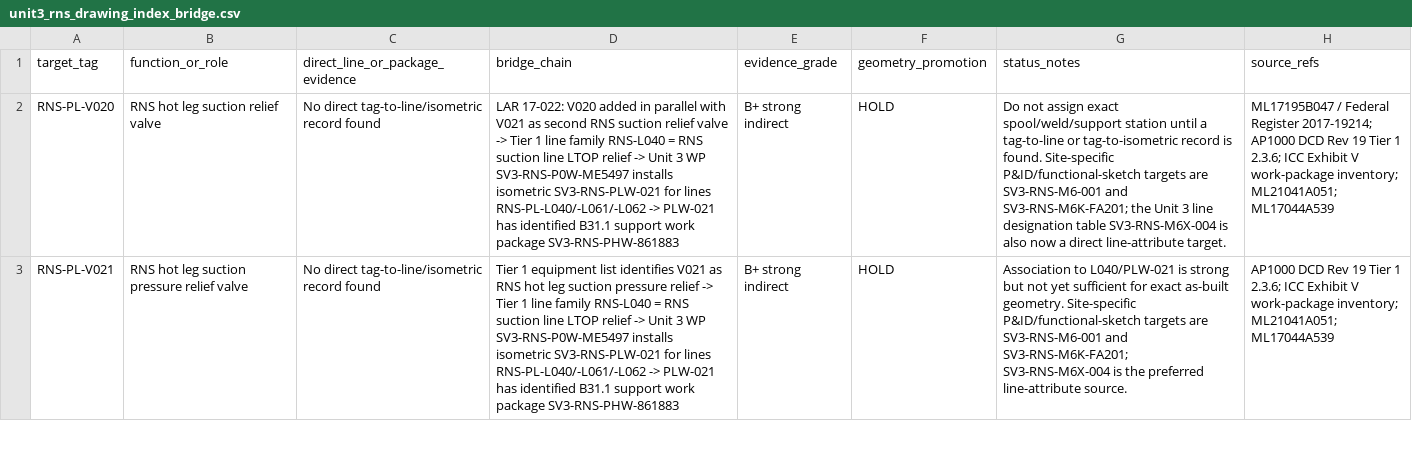
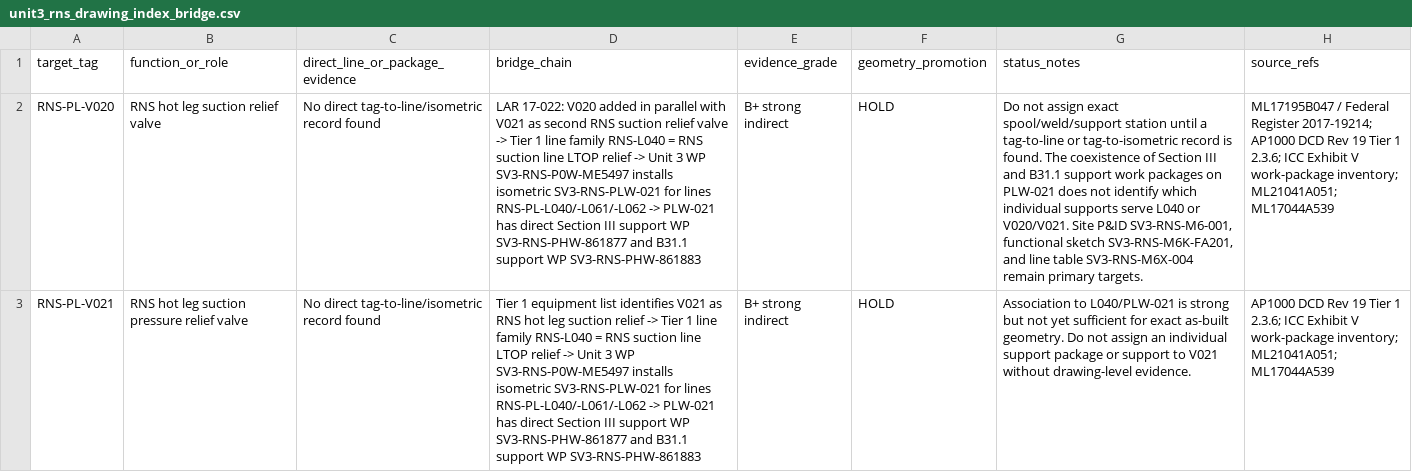
Before and after one commit to VesperCaeli/Westinghouse-ap1000-project, a CSV file: data/rns/unit3_rns_drawing_index_bridge.csv, drawn as a sheet; only a part is shown; the diff covers the shown part only; the diff names each change by its address in the sheet, - before the commit and + after, or states it on an @@ line.

Commit message:
Restore dual PLW-021 support-package evidence

```diff
--- a/data/rns/unit3_rns_drawing_index_bridge.csv
+++ b/data/rns/unit3_rns_drawing_index_bridge.csv
-D2 (bridge_chain): …PLW-021 has identified B31.1 support work package SV3-RNS-PHW-861883
+D2 (bridge_chain): …PLW-021 has direct Section III support WP SV3-RNS-PHW-861877 and B31.1 support WP SV3-RNS-PHW-861883
-G2 (status_notes): …is found. Site-specific P&ID/functional-sketch targets are SV3-RNS-M6-001 and SV3-RNS-M6K-FA201; the Unit 3 line designation table SV3-RNS-M6X-004 is also now a direct line-attribute target.
+G2 (status_notes): …is found. The coexistence of Section III and B31.1 support work packages on PLW-021 does not identify which individual supports serve L040 or V020/V021. Site P&ID SV3-RNS-M6-001, functional sketch SV3-RNS-M6K-FA201, and line table SV3-RNS-M6X-004 remain primary targets.
-D3 (bridge_chain): …leg suction pressure relief -> Tier 1 line family RNS-L040 = RNS suction line LTOP relief -> Unit 3 WP SV3-RNS-P0W-ME5497 installs isometric SV3-RNS-PLW-021 for lines RNS-PL-L040/-L061/-L062 -> PLW-021 has identified B31.1 support work package SV3-RNS-PHW-861883
+D3 (bridge_chain): …leg suction relief -> Tier 1 line family RNS-L040 = RNS suction line LTOP relief -> Unit 3 WP SV3-RNS-P0W-ME5497 installs isometric SV3-RNS-PLW-021 for lines RNS-PL-L040/-L061/-L062 -> PLW-021 has direct Section III support WP SV3-RNS-PHW-861877 and B31.1 support WP SV3-RNS-PHW-861883
-G3 (status_notes): …as-built geometry. Site-specific P&ID/functional-sketch targets are SV3-RNS-M6-001 and SV3-RNS-M6K-FA201; SV3-RNS-M6X-004 is the preferred line-attribute source.
+G3 (status_notes): …as-built geometry. Do not assign an individual support package or support to V021 without drawing-level evidence.
```
Also changed, not shown: 5 edited cells elsewhere in this file.
